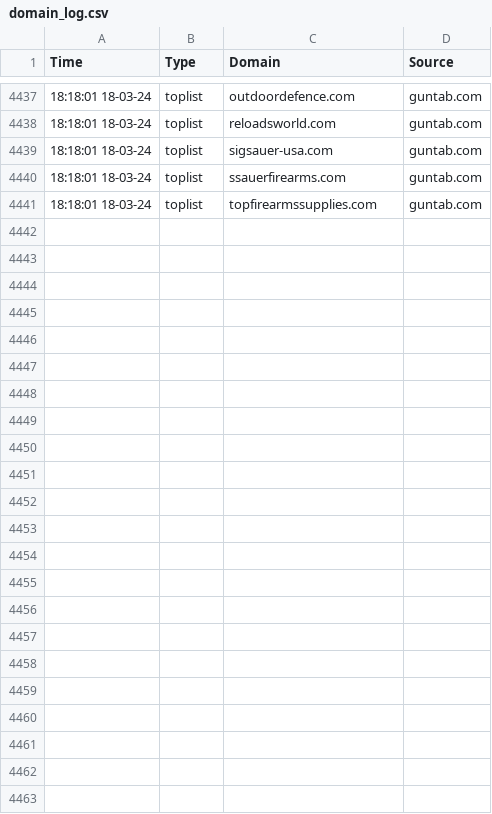
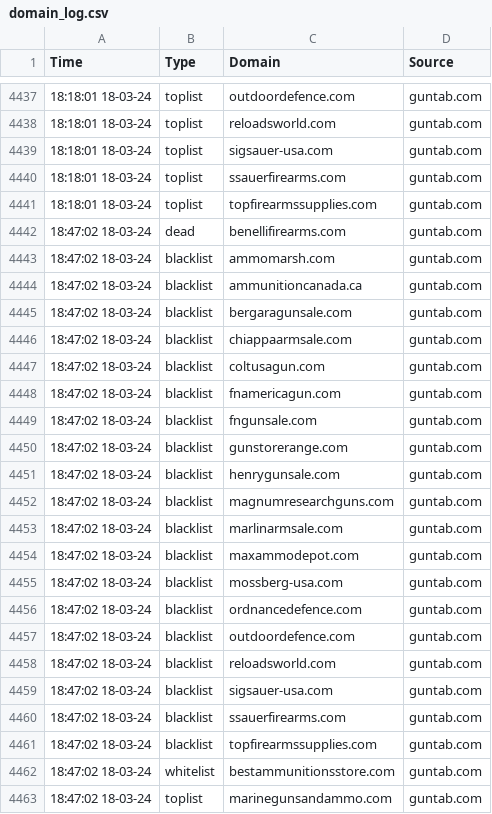
Before and after one commit to jarelllama/Scam-Blocklist, a CSV file: data/domain_log.csv, drawn as a sheet; only a part is shown, gaps mark what is left out; the diff names each change by its address in the sheet, - before the commit and + after, or states it on an @@ line.

Commit message:
Retrieve domains

```diff
--- a/data/domain_log.csv
+++ b/data/domain_log.csv
+row 4442: 18:47:02 18-03-24 | dead | benellifirearms.com | guntab.com
+row 4443: 18:47:02 18-03-24 | blacklist | ammomarsh.com | guntab.com
+row 4444: 18:47:02 18-03-24 | blacklist | ammunitioncanada.ca | guntab.com
+row 4445: 18:47:02 18-03-24 | blacklist | bergaragunsale.com | guntab.com
+row 4446: 18:47:02 18-03-24 | blacklist | chiappaarmsale.com | guntab.com
+row 4447: 18:47:02 18-03-24 | blacklist | coltusagun.com | guntab.com
+row 4448: 18:47:02 18-03-24 | blacklist | fnamericagun.com | guntab.com
+row 4449: 18:47:02 18-03-24 | blacklist | fngunsale.com | guntab.com
+row 4450: 18:47:02 18-03-24 | blacklist | gunstorerange.com | guntab.com
+row 4451: 18:47:02 18-03-24 | blacklist | henrygunsale.com | guntab.com
+row 4452: 18:47:02 18-03-24 | blacklist | magnumresearchguns.com | guntab.com
+row 4453: 18:47:02 18-03-24 | blacklist | marlinarmsale.com | guntab.com
+row 4454: 18:47:02 18-03-24 | blacklist | maxammodepot.com | guntab.com
+row 4455: 18:47:02 18-03-24 | blacklist | mossberg-usa.com | guntab.com
+row 4456: 18:47:02 18-03-24 | blacklist | ordnancedefence.com | guntab.com
+row 4457: 18:47:02 18-03-24 | blacklist | outdoordefence.com | guntab.com
+row 4458: 18:47:02 18-03-24 | blacklist | reloadsworld.com | guntab.com
+row 4459: 18:47:02 18-03-24 | blacklist | sigsauer-usa.com | guntab.com
+row 4460: 18:47:02 18-03-24 | blacklist | ssauerfirearms.com | guntab.com
+row 4461: 18:47:02 18-03-24 | blacklist | topfirearmssupplies.com | guntab.com
+row 4462: 18:47:02 18-03-24 | whitelist | bestammunitionsstore.com | guntab.com
+row 4463: 18:47:02 18-03-24 | toplist | marinegunsandammo.com | guntab.com
```
Also changed, not shown: data/source_log.csv, 2 other files.
